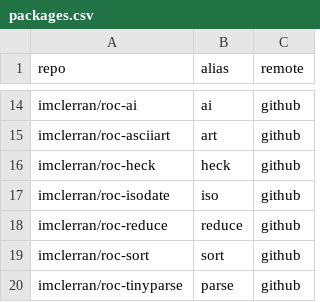
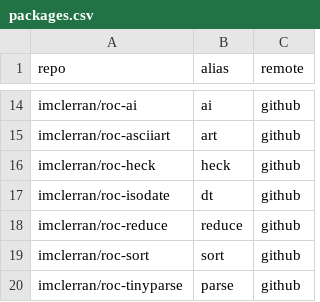
Before and after one commit to imclerran/roc-repo, a CSV file: packages.csv, drawn as a sheet; only a part is shown, gaps mark what is left out.

Commit message:
Update roc-isodate alias

```diff
--- a/packages.csv
+++ b/packages.csv
@@ -16,3 +16,3 @@ imclerran/roc-asciiart,art,github
 imclerran/roc-heck,heck,github
-imclerran/roc-isodate,iso,github
+imclerran/roc-isodate,dt,github
 imclerran/roc-reduce,reduce,github
```
